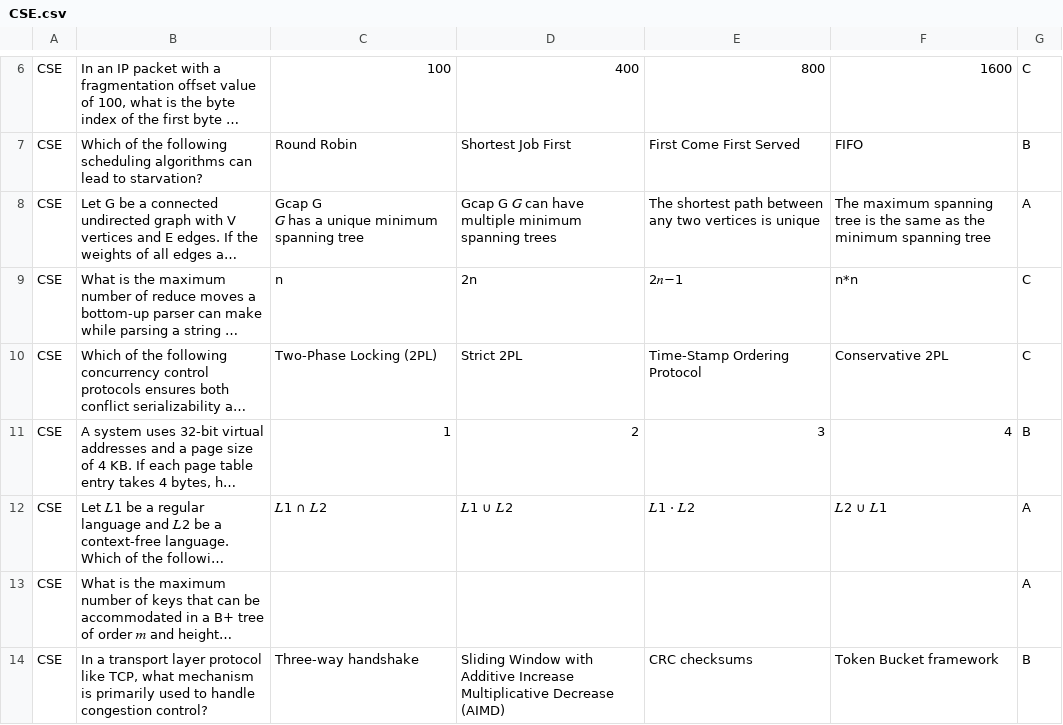
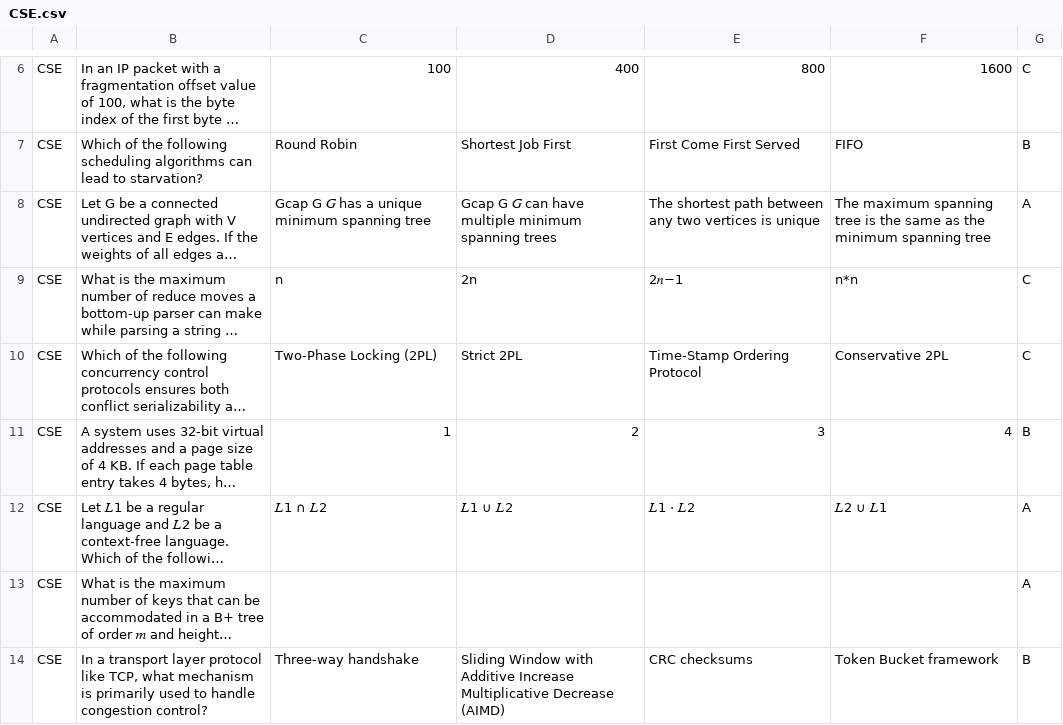
Before and after one commit to smithlivingstonofficial/Karerdee, a CSV file: .data/questions/csv/CSE.csv, drawn as a sheet; only a part is shown, gaps mark what is left out; long unchanged cells end in …; ↵ is a line break in a cell; the diff names each change by its address in the sheet, - before the commit and + after, or states it on an @@ line.

```diff
--- a/.data/questions/csv/CSE.csv
+++ b/.data/questions/csv/CSE.csv
-C8: Gcap G ↵ 𝐺 has a unique minimum spanning tree
+C8: Gcap G 𝐺 has a unique minimum spanning tree
```
Also changed, not shown: 6 other files.
